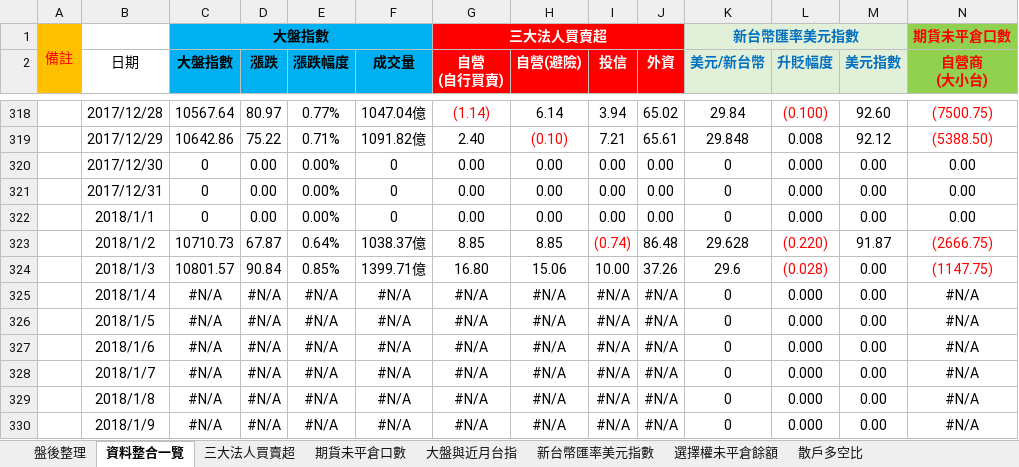
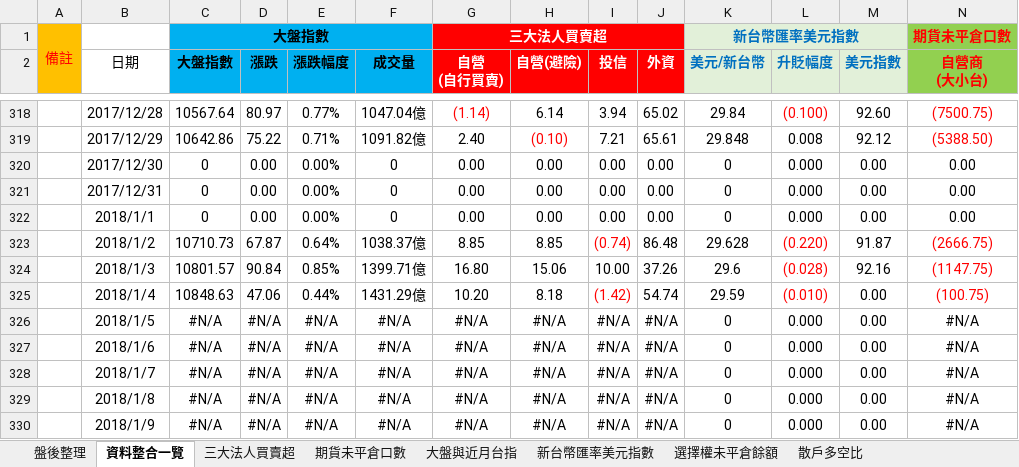
Before and after one commit to g301876/investment, an Excel workbook: stock market.xlsx, sheet 資料整合一覽, drawn as a sheet; only a part is shown, gaps mark what is left out; values as stored, in another font and other column widths than the file's, no borders; the diff covers the shown part only; the diff names each change by its address in the sheet, - before the commit and + after, or states it on an @@ line.

```diff
--- a/stock market.xlsx (sheet 資料整合一覽)
+++ b/stock market.xlsx (sheet 資料整合一覽)
-M324 (美元指數): 0.00
+M324 (美元指數): 92.16
-C325 (大盤指數): #N/A
+C325 (大盤指數): 10848.63
-D325 (漲跌): #N/A
+D325 (漲跌): 47.06
-E325 (漲跌幅度): #N/A
+E325 (漲跌幅度): 0.44%
-F325 (成交量): #N/A
+F325 (成交量): 1431.29億
-G325 (自營 (自行買賣)): #N/A
+G325 (自營 (自行買賣)): 10.20
-H325 (自營(避險)): #N/A
+H325 (自營(避險)): 8.18
-I325 (投信): #N/A
+I325 (投信): (1.42)
-I325 text colour: black
+I325 text colour: #FF0000
-J325 (外資): #N/A
+J325 (外資): 54.74
-K325 (美元/新台幣): 0
+K325 (美元/新台幣): 29.59
-L325 (升貶幅度): 0.000
+L325 (升貶幅度): (0.010)
-L325 text colour: black
+L325 text colour: #FF0000
-N325 (自營商 (大小台)): #N/A
+N325 (自營商 (大小台)): (100.75)
-N325 text colour: black
+N325 text colour: #FF0000
```
Also changed, not shown: 15 edited cells elsewhere in this sheet, sheet 盤後整理, sheet 期貨大額交易人未沖銷部位, sheet 期貨未平倉口數, sheet 散戶多空比, sheet 大盤與近月台指, sheet 選擇權未平倉餘額, 3 more sheets, charts or pictures, tpex.xlsx, twse.xlsx.
